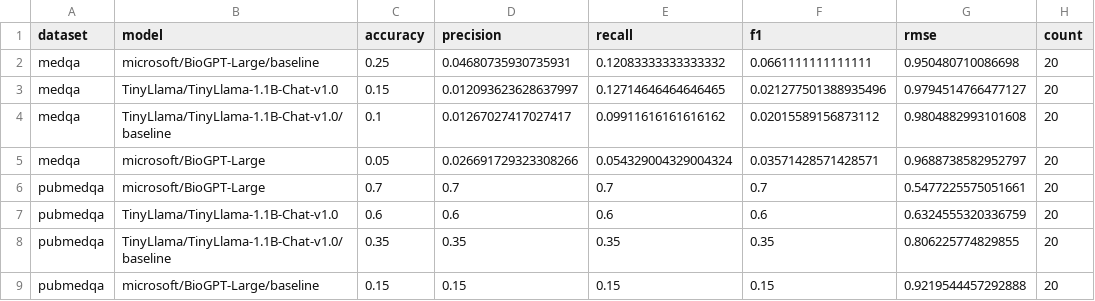
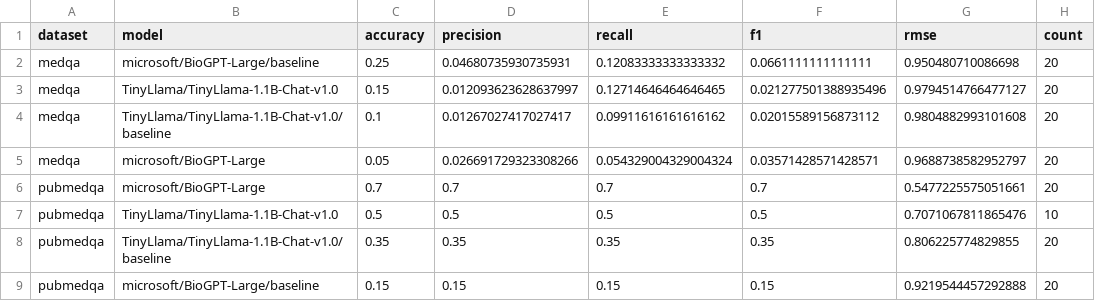
Before and after one commit to hxn150/csds447-health-qa-safety, a CSV file: outputs/metrics.csv, drawn as a sheet; removed rows and columns are numbered as before the commit, all else as after; the diff names each change by its address in the sheet, - before the commit and + after, or states it on an @@ line.

```diff
--- a/outputs/metrics.csv
+++ b/outputs/metrics.csv
-row 7: pubmedqa | TinyLlama/TinyLlama-1.1B-Chat-v1.0 | 0.6 | 0.6 | 0.6 | 0.6 | 0.6324555320336759 | 20
+row 7: pubmedqa | TinyLlama/TinyLlama-1.1B-Chat-v1.0 | 0.5 | 0.5 | 0.5 | 0.5 | 0.7071067811865476 | 10
```
Also changed, not shown: outputs/metrics_judge.csv, outputs/pred_pubmedqa_TinyLlama_TinyLlama-1.1B-Chat-v1.0.csv, 2 other files.
